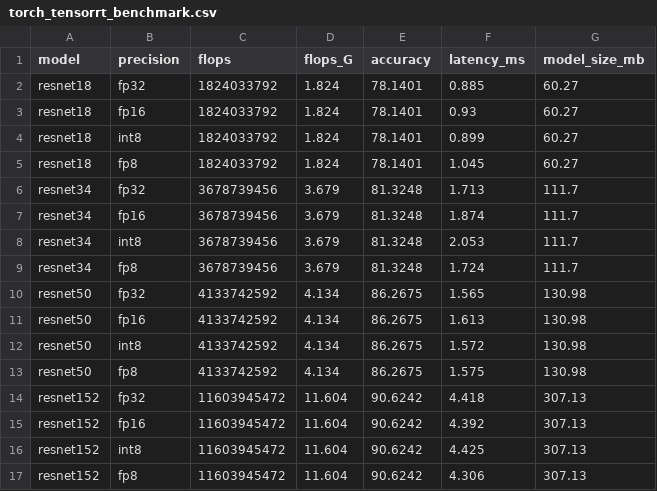
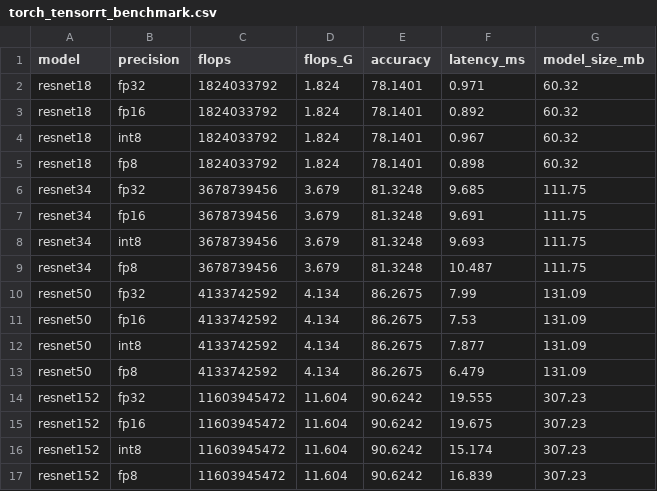
Before and after one commit to ItzCobaltboy/pertinence-batcher, a CSV file: code/model_analysis/results/torch_tensorrt_benchmark.csv, drawn as a sheet.

Commit message:
Add PTQ calibration and batch size sweep experiments; update results and benchmark scripts
- Implemented Experiment 1 for PTQ calibration using modelopt and torch-tensorrt.
- Added Experiment 2 for batch size sweep to evaluate latency benefits.
- Updated results CSV files for both experiments with new accuracy and latency data.
- Enhanced benchmark functions for measuring accuracy and latency.
- Refactored data loading and constants management for improved organization.
- Adjusted requirements for compatibility with TensorRT and modelopt versions.

```diff
--- a/code/model_analysis/results/torch_tensorrt_benchmark.csv
+++ b/code/model_analysis/results/torch_tensorrt_benchmark.csv
@@ -1,17 +1,17 @@
 model,precision,flops,flops_G,accuracy,latency_ms,model_size_mb
-resnet18,fp32,1824033792,1.824,78.1401,0.885,60.27
-resnet18,fp16,1824033792,1.824,78.1401,0.93,60.27
-resnet18,int8,1824033792,1.824,78.1401,0.899,60.27
-resnet18,fp8,1824033792,1.824,78.1401,1.045,60.27
-resnet34,fp32,3678739456,3.679,81.3248,1.713,111.7
-resnet34,fp16,3678739456,3.679,81.3248,1.874,111.7
-resnet34,int8,3678739456,3.679,81.3248,2.053,111.7
-resnet34,fp8,3678739456,3.679,81.3248,1.724,111.7
-resnet50,fp32,4133742592,4.134,86.2675,1.565,130.98
-resnet50,fp16,4133742592,4.134,86.2675,1.613,130.98
-resnet50,int8,4133742592,4.134,86.2675,1.572,130.98
-resnet50,fp8,4133742592,4.134,86.2675,1.575,130.98
-resnet152,fp32,11603945472,11.604,90.6242,4.418,307.13
-resnet152,fp16,11603945472,11.604,90.6242,4.392,307.13
-resnet152,int8,11603945472,11.604,90.6242,4.425,307.13
-resnet152,fp8,11603945472,11.604,90.6242,4.306,307.13
+resnet18,fp32,1824033792,1.824,78.1401,0.971,60.32
+resnet18,fp16,1824033792,1.824,78.1401,0.892,60.32
+resnet18,int8,1824033792,1.824,78.1401,0.967,60.32
+resnet18,fp8,1824033792,1.824,78.1401,0.898,60.32
+resnet34,fp32,3678739456,3.679,81.3248,9.685,111.75
+resnet34,fp16,3678739456,3.679,81.3248,9.691,111.75
+resnet34,int8,3678739456,3.679,81.3248,9.693,111.75
+resnet34,fp8,3678739456,3.679,81.3248,10.487,111.75
+resnet50,fp32,4133742592,4.134,86.2675,7.99,131.09
+resnet50,fp16,4133742592,4.134,86.2675,7.53,131.09
+resnet50,int8,4133742592,4.134,86.2675,7.877,131.09
+resnet50,fp8,4133742592,4.134,86.2675,6.479,131.09
+resnet152,fp32,11603945472,11.604,90.6242,19.555,307.23
+resnet152,fp16,11603945472,11.604,90.6242,19.675,307.23
+resnet152,int8,11603945472,11.604,90.6242,15.174,307.23
+resnet152,fp8,11603945472,11.604,90.6242,16.839,307.23
```
Also changed, not shown: code/model_analysis/results/eager_baseline.csv, 11 other files.
